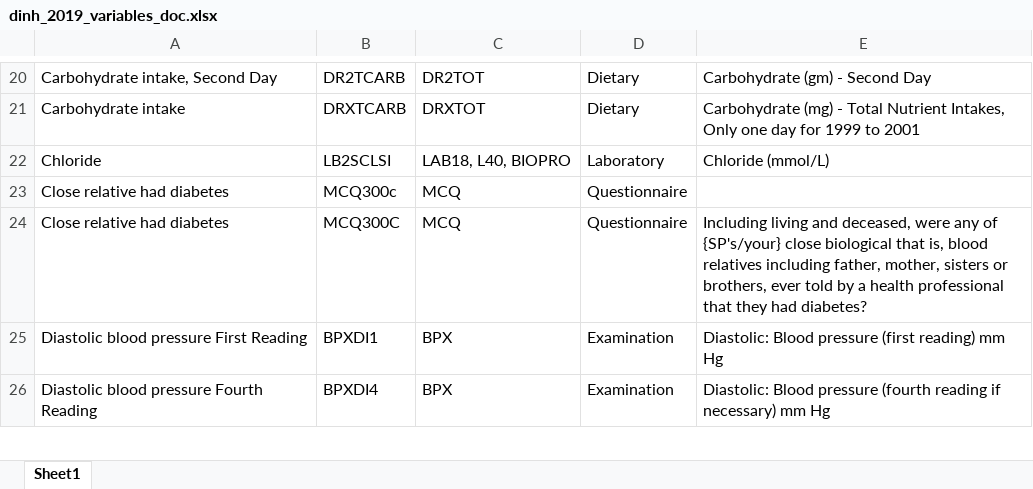
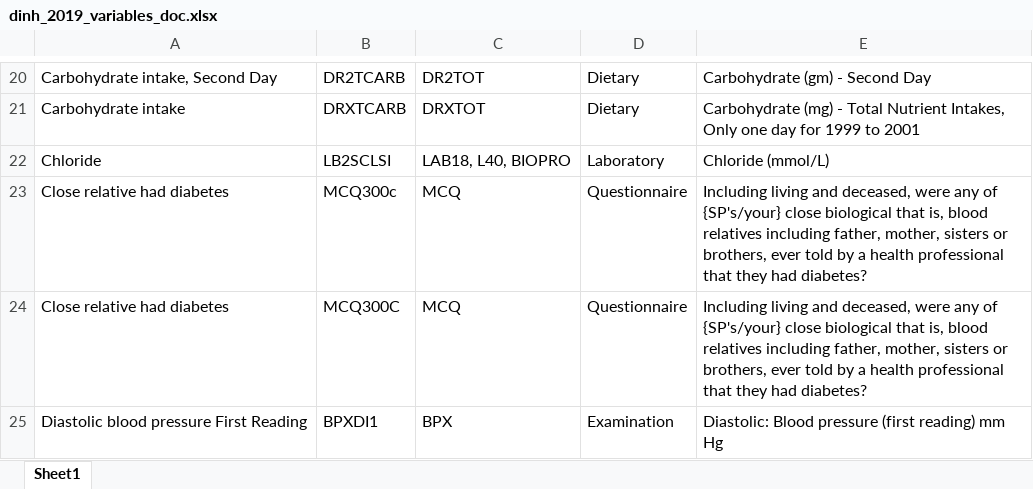
Before and after one commit to pipegalera/ml_diabetes, an Excel workbook: data/NHANES/raw_data/dinh_2019_variables_doc.xlsx, sheet Sheet1, drawn as a sheet; only a part is shown, gaps mark what is left out; the shorter side is filled out with more unchanged rows; values as stored, in another font and other column widths than the file's, no borders; the diff names each change by its address in the sheet, - before the commit and + after, or states it on an @@ line.

Commit message:
started working in possible_values_vars.xlsx

```diff
--- a/data/NHANES/raw_data/dinh_2019_variables_doc.xlsx (sheet Sheet1)
+++ b/data/NHANES/raw_data/dinh_2019_variables_doc.xlsx (sheet Sheet1)
-E23: (empty)
+E23: Including living and deceased, were any of {SP's/your} close biological that is, blood relatives including father, mother, sisters or brothers, ever told by a health professional that they had diabetes?
```
Also changed, not shown: 2 other files.
